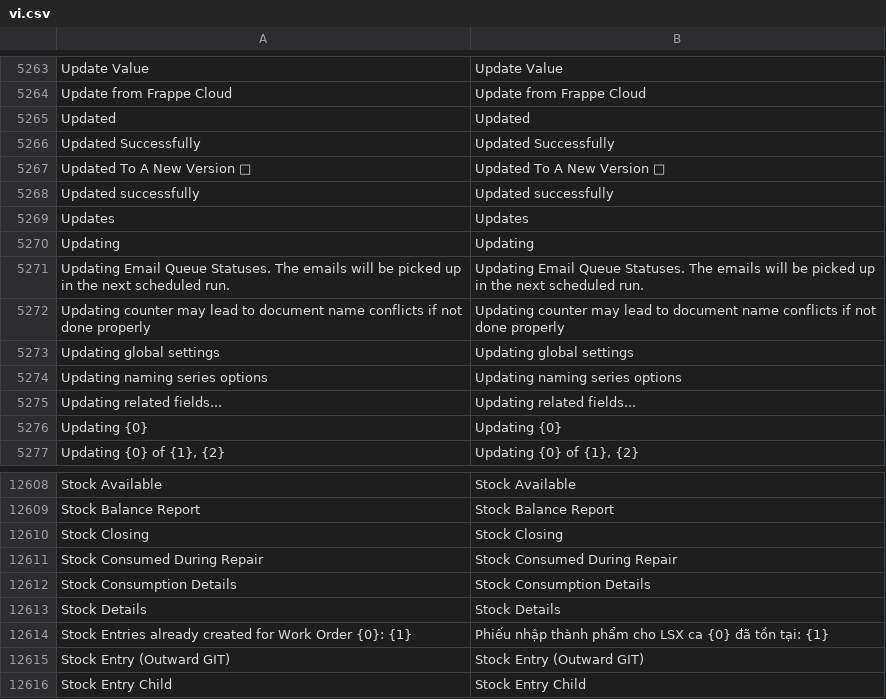
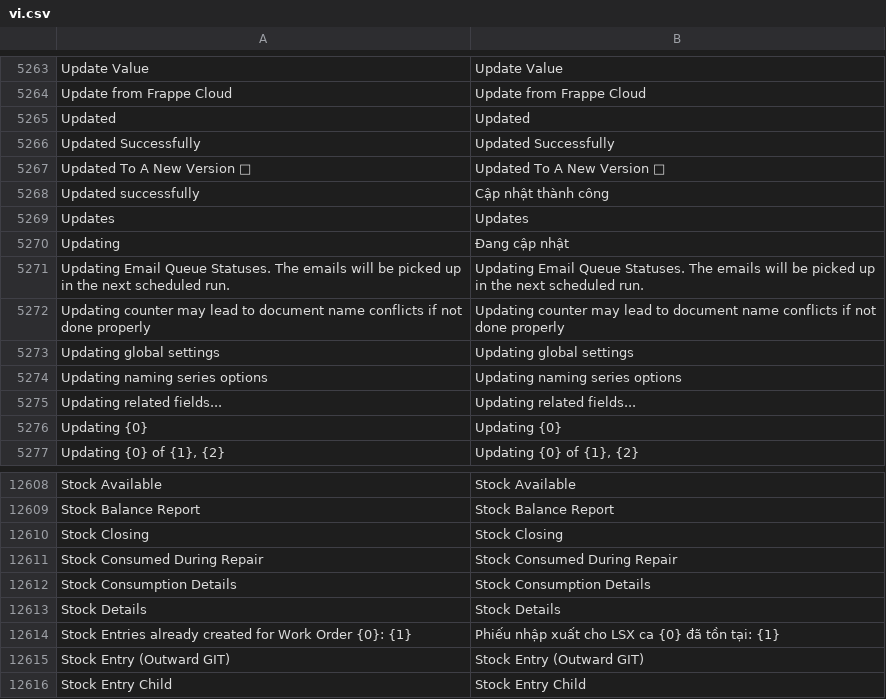
Before and after one commit to ctyFacenet/tahp, a CSV file: tahp/translations/vi.csv, drawn as a sheet; only a part is shown, gaps mark what is left out.

```diff
--- a/tahp/translations/vi.csv
+++ b/tahp/translations/vi.csv
@@ -5267,5 +5267,5 @@ Updated Successfully,Updated Successfully
 Updated To A New Version 🎉,Updated To A New Version 🎉
-Updated successfully,Updated successfully
+Updated successfully,Cập nhật thành công
 Updates,Updates
-Updating,Updating
+Updating,Đang cập nhật
 Updating Email Queue Statuses. The emails will be picked up in the next scheduled run.,Updating Email Queue Statuses. The emails will be picked up in the next scheduled run.
@@ -12613,3 +12613,3 @@ Stock Consumption Details,Stock Consumption Details
 Stock Details,Stock Details
-Stock Entries already created for Work Order {0}: {1},Phiếu nhập thành phẩm cho LSX ca {0} đã tồn tại: {1}
+Stock Entries already created for Work Order {0}: {1},Phiếu nhập xuất cho LSX ca {0} đã tồn tại: {1}
 Stock Entry (Outward GIT),Stock Entry (Outward GIT)
```
Also changed, not shown: 13 other files.
